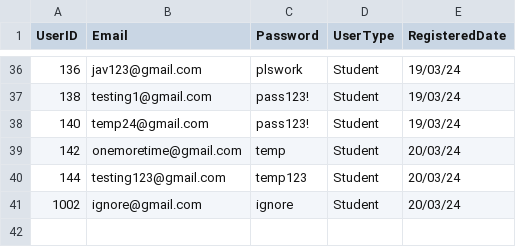
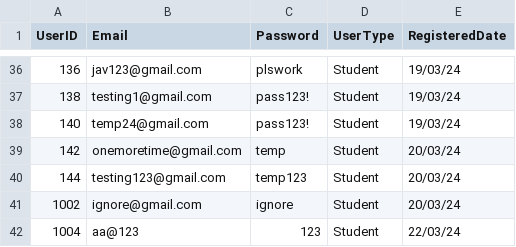
Before and after one commit to atmiyajadvani/EECS3311-finalproject, a CSV file: src/UI/UserInfoSpreadsheet.csv, drawn as a sheet; only a part is shown, gaps mark what is left out; the diff names each change by its address in the sheet, - before the commit and + after, or states it on an @@ line.

```diff
--- a/src/UI/UserInfoSpreadsheet.csv
+++ b/src/UI/UserInfoSpreadsheet.csv
+row 42: 1004 | aa@123 | 123 | Student | 22/03/24
```
Also changed, not shown: src/UI/ItemSpreadsheet.csv, src/UI/userIdtoCart.csv, 8 other files.
